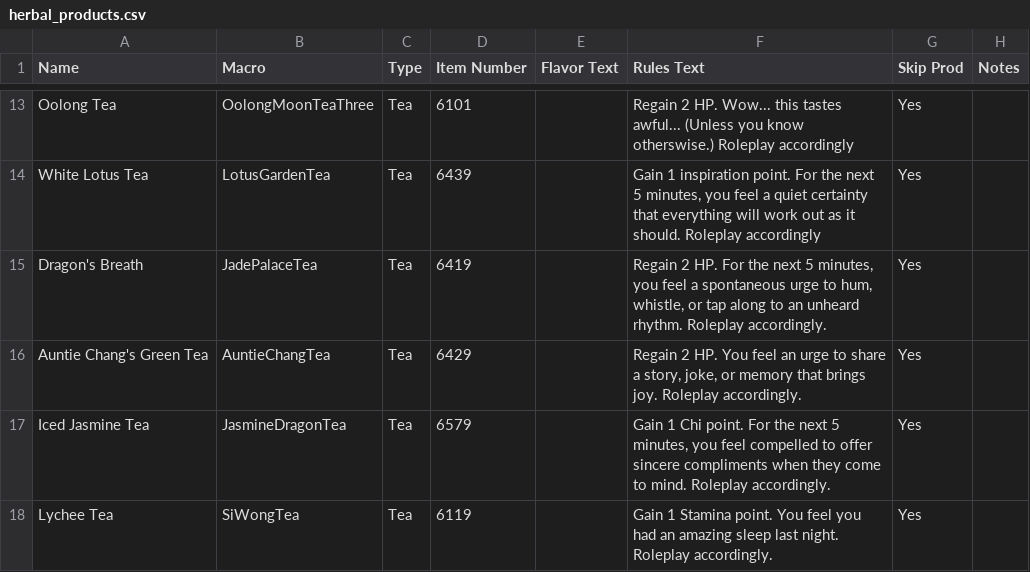
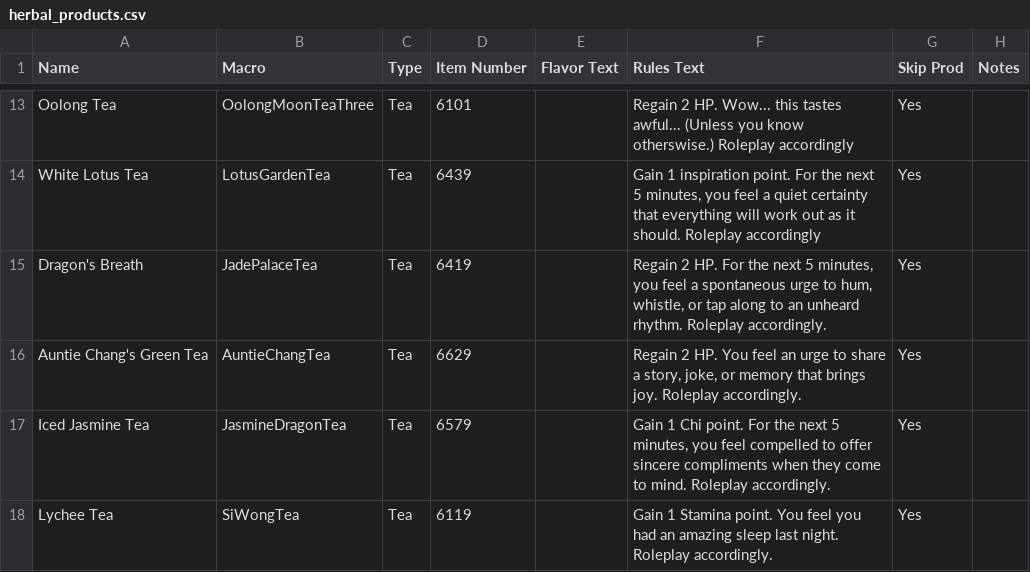
Before and after one commit to sdlane/avatar-bots, a CSV file: hawky/herbalism/production_data/herbal_products.csv, drawn as a sheet; only a part is shown, gaps mark what is left out.

Commit message:
removed duplicate item number

```diff
--- a/hawky/herbalism/production_data/herbal_products.csv
+++ b/hawky/herbalism/production_data/herbal_products.csv
@@ -15,3 +15,3 @@ White Lotus Tea,LotusGardenTea,Tea,6439,,"Gain 1 inspiration point. For the next
 Dragon's Breath,JadePalaceTea,Tea,6419,,"Regain 2 HP. For the next 5 minutes, you feel a spontaneous urge to hum, whistle, or tap along to an unheard rhythm. Roleplay accordingly.",Yes,
-Auntie Chang's Green Tea,AuntieChangTea,Tea,6429,,"Regain 2 HP. You feel an urge to share a story, joke, or memory that brings joy. Roleplay accordingly.",Yes,
+Auntie Chang's Green Tea,AuntieChangTea,Tea,6629,,"Regain 2 HP. You feel an urge to share a story, joke, or memory that brings joy. Roleplay accordingly.",Yes,
 Iced Jasmine Tea,JasmineDragonTea,Tea,6579,,"Gain 1 Chi point. For the next 5 minutes, you feel compelled to offer sincere compliments when they come to mind. Roleplay accordingly.",Yes,
```
